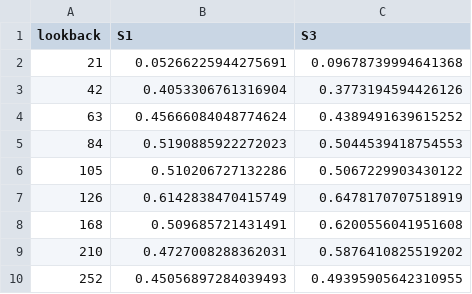
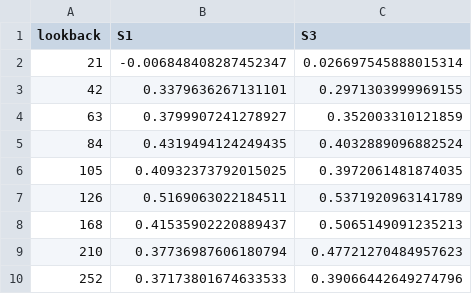
Before and after one commit to gabejsto-ops/GQH, a CSV file: results/robust_lookback_sweep_IS_is.csv, drawn as a sheet.

```diff
--- a/results/robust_lookback_sweep_IS_is.csv
+++ b/results/robust_lookback_sweep_IS_is.csv
@@ -1,10 +1,10 @@
 lookback,S1,S3
-21,0.05266225944275691,0.09678739994641368
-42,0.4053306761316904,0.3773194594426126
-63,0.45666084048774624,0.4389491639615252
-84,0.5190885922272023,0.5044539418754553
-105,0.510206727132286,0.5067229903430122
-126,0.6142838470415749,0.6478170707518919
-168,0.509685721431491,0.6200556041951608
-210,0.4727008288362031,0.5876410825519202
-252,0.45056897284039493,0.49395905642310955
+21,-0.006848408287452347,0.026697545888015314
+42,0.3379636267131101,0.2971303999969155
+63,0.3799907241278927,0.352003310121859
+84,0.4319494124249435,0.4032889096882524
+105,0.40932373792015025,0.3972061481874035
+126,0.5169063022184511,0.5371920963141789
+168,0.41535902220889437,0.5065149091235213
+210,0.37736987606180794,0.47721270484957623
+252,0.37173801674633533,0.39066442649274796
```
Also changed, not shown: results/h5a_IS_is.csv, results/robust_by_asset_class_IS_is.csv, 22 other files.
